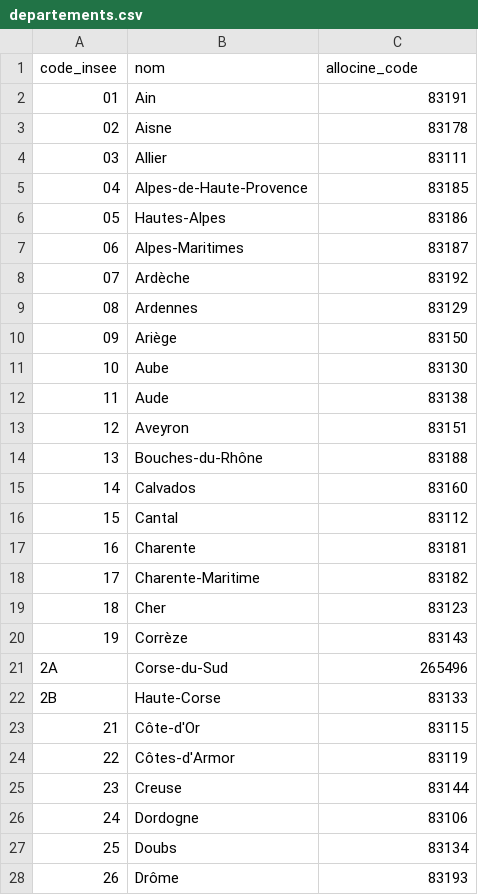
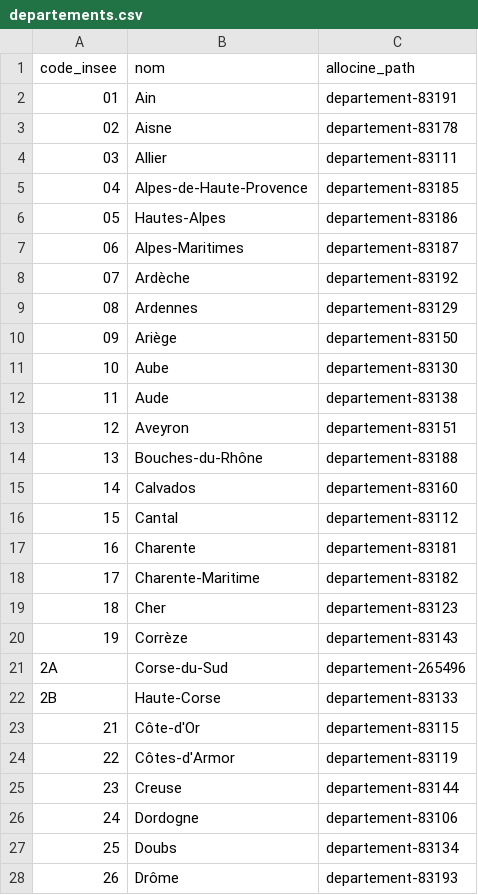
Before and after one commit to Eowiin/Cinemap, a CSV file: docs/data/departements.csv, drawn as a sheet; only a part is shown; the diff covers the shown part only.

```diff
--- a/docs/data/departements.csv
+++ b/docs/data/departements.csv
@@ -1,28 +1,28 @@
-code_insee,nom,allocine_code
-01,Ain,83191
-02,Aisne,83178
-03,Allier,83111
-04,Alpes-de-Haute-Provence,83185
-05,Hautes-Alpes,83186
-06,Alpes-Maritimes,83187
-07,Ardèche,83192
-08,Ardennes,83129
-09,Ariège,83150
-10,Aube,83130
-11,Aude,83138
-12,Aveyron,83151
-13,Bouches-du-Rhône,83188
-14,Calvados,83160
-15,Cantal,83112
-16,Charente,83181
-17,Charente-Maritime,83182
-18,Cher,83123
-19,Corrèze,83143
-2A,Corse-du-Sud,265496
-2B,Haute-Corse,83133
-21,Côte-d'Or,83115
-22,Côtes-d'Armor,83119
-23,Creuse,83144
-24,Dordogne,83106
-25,Doubs,83134
-26,Drôme,83193
+code_insee,nom,allocine_path
+01,Ain,departement-83191
+02,Aisne,departement-83178
+03,Allier,departement-83111
+04,Alpes-de-Haute-Provence,departement-83185
+05,Hautes-Alpes,departement-83186
+06,Alpes-Maritimes,departement-83187
+07,Ardèche,departement-83192
+08,Ardennes,departement-83129
+09,Ariège,departement-83150
+10,Aube,departement-83130
+11,Aude,departement-83138
+12,Aveyron,departement-83151
+13,Bouches-du-Rhône,departement-83188
+14,Calvados,departement-83160
+15,Cantal,departement-83112
+16,Charente,departement-83181
+17,Charente-Maritime,departement-83182
+18,Cher,departement-83123
+19,Corrèze,departement-83143
+2A,Corse-du-Sud,departement-265496
+2B,Haute-Corse,departement-83133
+21,Côte-d'Or,departement-83115
+22,Côtes-d'Armor,departement-83119
+23,Creuse,departement-83144
+24,Dordogne,departement-83106
+25,Doubs,departement-83134
+26,Drôme,departement-83193
```
Also changed, not shown: 73 edited cells elsewhere in this file, 5 other files.
